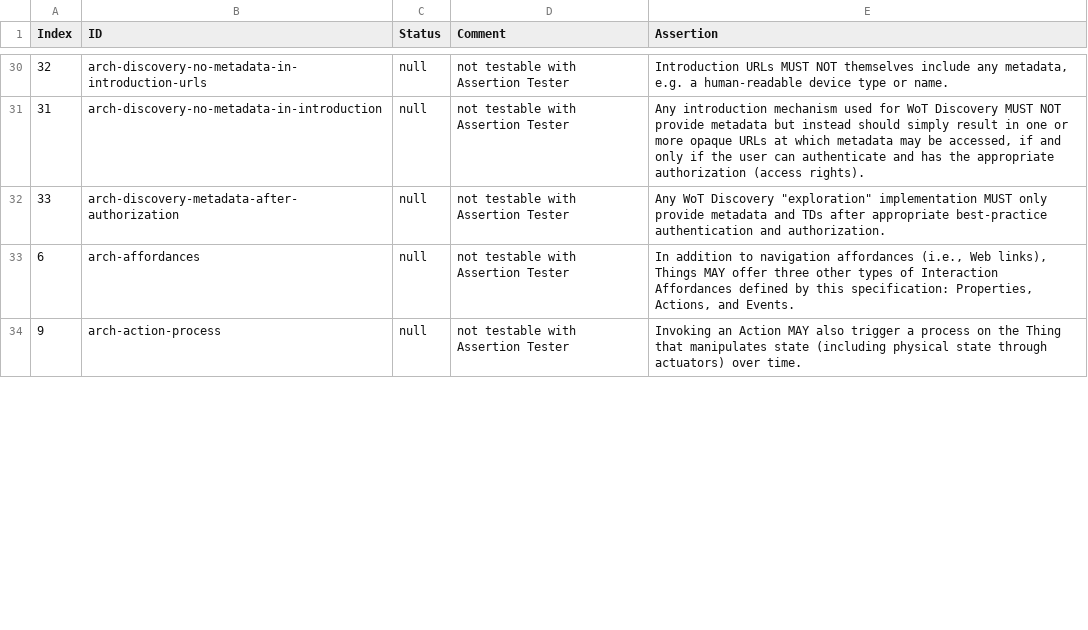
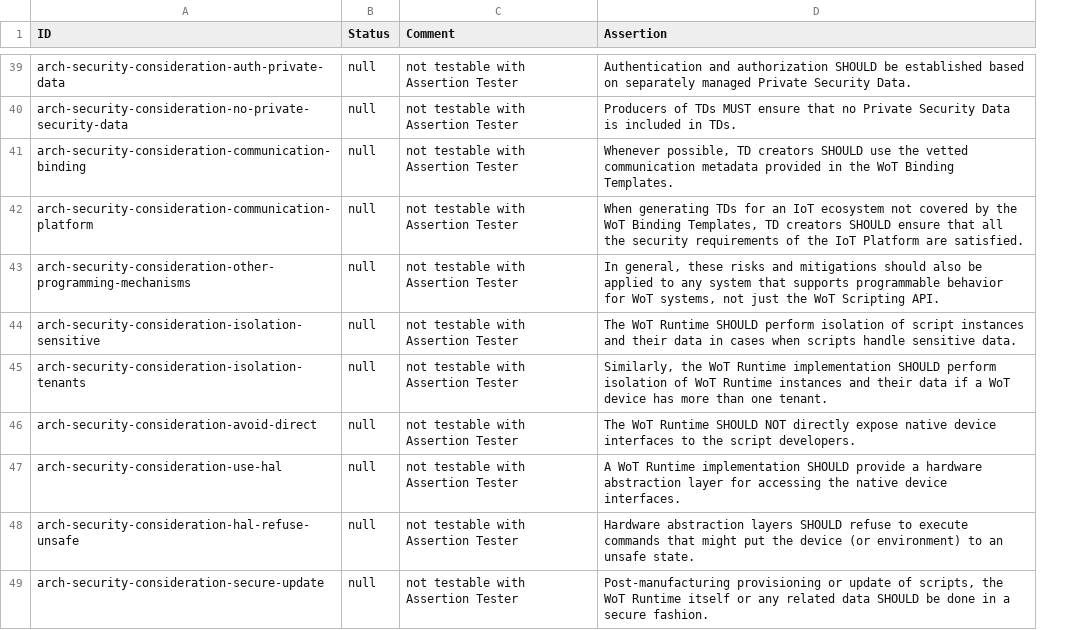
Before and after one commit to w3c/wot-architecture, a CSV file: testing/assertions.csv, drawn as a sheet; only a part is shown, gaps mark what is left out; removed rows and columns are numbered as before the commit, all else as after; the diff covers the shown part only; the diff names each change by its address in the sheet, - before the commit and + after, or states it on an @@ line.

Commit message:
update assertions list

```diff
--- a/testing/assertions.csv
+++ b/testing/assertions.csv
-column A (Index), rows 30-34: 32 | 31 | 33 | 6 | 9
-A39 (ID): arch-discovery-no-metadata-in-introduction-urls
+A39 (ID): arch-security-consideration-auth-private-data
-D39 (Assertion): Introduction URLs MUST NOT themselves include any metadata, e.g. a human-readable device type or name.
+D39 (Assertion): Authentication and authorization SHOULD be established based on separately managed Private Security Data.
+row 40: arch-security-consideration-no-private-security-data | null | not testable with Assertion Tester | Producers of TDs MUST ensure that no Private Security Data is included in TDs.
+row 41: arch-security-consideration-communication-binding | null | not testable with Assertion Tester | Whenever possible, TD creators SHOULD use the vetted communication metadata provided in the WoT Binding Templates.
+row 42: arch-security-consideration-communication-platform | null | not testable with Assertion Tester | When generating TDs for an IoT ecosystem not covered by the WoT Binding Templates, TD creators SHOULD ensure that all the security requirements of the IoT Platform are satisfied.
+row 43: arch-security-consideration-other-programming-mechanisms | null | not testable with Assertion Tester | In general, these risks and mitigations should also be applied to any system that supports programmable behavior for WoT systems, not just the WoT Scripting API.
-A44 (ID): arch-discovery-no-metadata-in-introduction
+A44 (ID): arch-security-consideration-isolation-sensitive
-D44 (Assertion): Any introduction mechanism used for WoT Discovery MUST NOT provide metadata but instead should simply result in one or more opaque URLs at which metadata may be accessed, if and only if the user can authenticate and has the appropriate authorization (access rights).
+D44 (Assertion): The WoT Runtime SHOULD perform isolation of script instances and their data in cases when scripts handle sensitive data.
+row 45: arch-security-consideration-isolation-tenants | null | not testable with Assertion Tester | Similarly, the WoT Runtime implementation SHOULD perform isolation of WoT Runtime instances and their data if a WoT device has more than one tenant.
-A46 (ID): arch-discovery-metadata-after-authorization
+A46 (ID): arch-security-consideration-avoid-direct
-D46 (Assertion): Any WoT Discovery "exploration" implementation MUST only provide metadata and TDs after appropriate best-practice authentication and authorization.
+D46 (Assertion): The WoT Runtime SHOULD NOT directly expose native device interfaces to the script developers.
-A47 (ID): arch-affordances
+A47 (ID): arch-security-consideration-use-hal
-D47 (Assertion): In addition to navigation affordances (i.e., Web links), Things MAY offer three other types of Interaction Affordances defined by this specification: Properties, Actions, and Events.
+D47 (Assertion): A WoT Runtime implementation SHOULD provide a hardware abstraction layer for accessing the native device interfaces.
+row 48: arch-security-consideration-hal-refuse-unsafe | null | not testable with Assertion Tester | Hardware abstraction layers SHOULD refuse to execute commands that might put the device (or environment) to an unsafe state.
-A49 (ID): arch-action-process
+A49 (ID): arch-security-consideration-secure-update
-D49 (Assertion): Invoking an Action MAY also trigger a process on the Thing that manipulates state (including physical state through actuators) over time.
+D49 (Assertion): Post-manufacturing provisioning or update of scripts, the WoT Runtime itself or any related data SHOULD be done in a secure fashion.
```
Also changed, not shown: 18 added rows, 16 moved rows and 4 edited cells elsewhere in this file.
